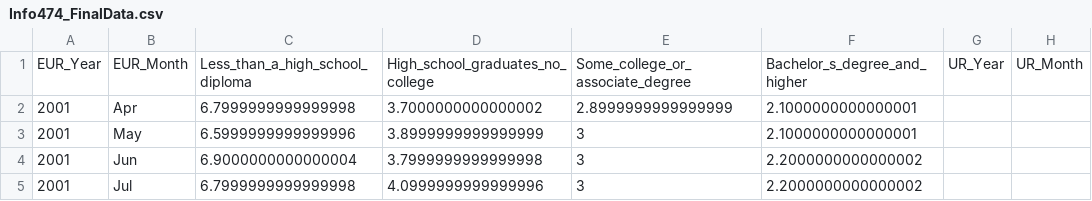
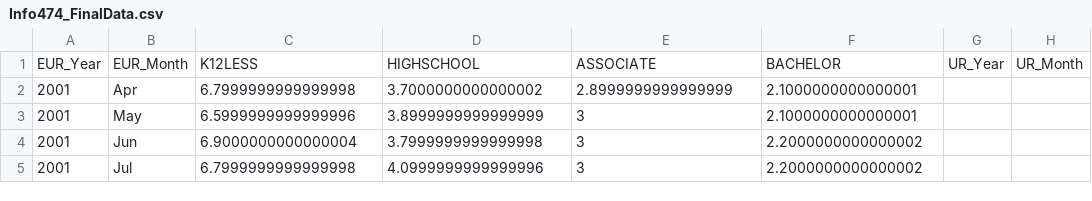
Before and after one commit to AkolyVongdala/INFO474-Final-Project, a CSV file: data/Info474_FinalData.csv, drawn as a sheet; only a part is shown; the diff names each change by its address in the sheet, - before the commit and + after, or states it on an @@ line.

Commit message:
Update Info474_FinalData.csv

```diff
--- a/data/Info474_FinalData.csv
+++ b/data/Info474_FinalData.csv
-C1: Less_than_a_high_school_diploma
+C1: K12LESS
-D1: High_school_graduates_no_college
+D1: HIGHSCHOOL
-E1: Some_college_or_associate_degree
+E1: ASSOCIATE
-F1: Bachelor_s_degree_and_higher
+F1: BACHELOR
```
